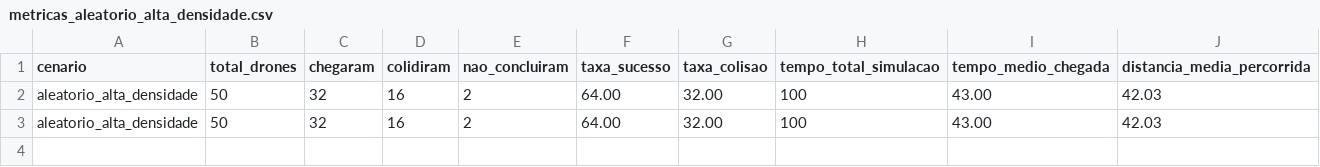
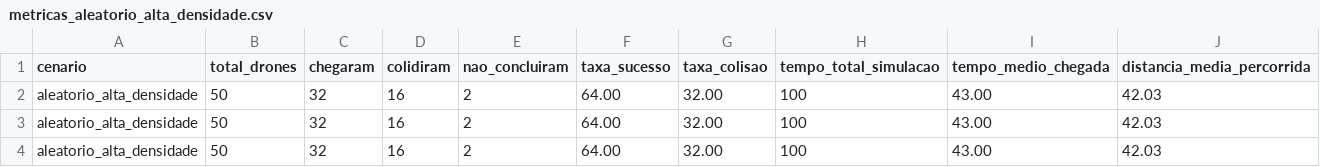
Before and after one commit to RaisSousaa/Trabalho5-Topicos, a CSV file: results/metricas_aleatorio_alta_densidade.csv, drawn as a sheet; the diff names each change by its address in the sheet, - before the commit and + after, or states it on an @@ line.

```diff
--- a/results/metricas_aleatorio_alta_densidade.csv
+++ b/results/metricas_aleatorio_alta_densidade.csv
+row 4: aleatorio_alta_densidade | 50 | 32 | 16 | 2 | 64.00 | 32.00 | 100 | 43.00 | 42.03
```
Also changed, not shown: results/metricas_aleatorio_baixa_densidade.csv, results/metricas_aleatorio_media_densidade.csv, 14 other files.
